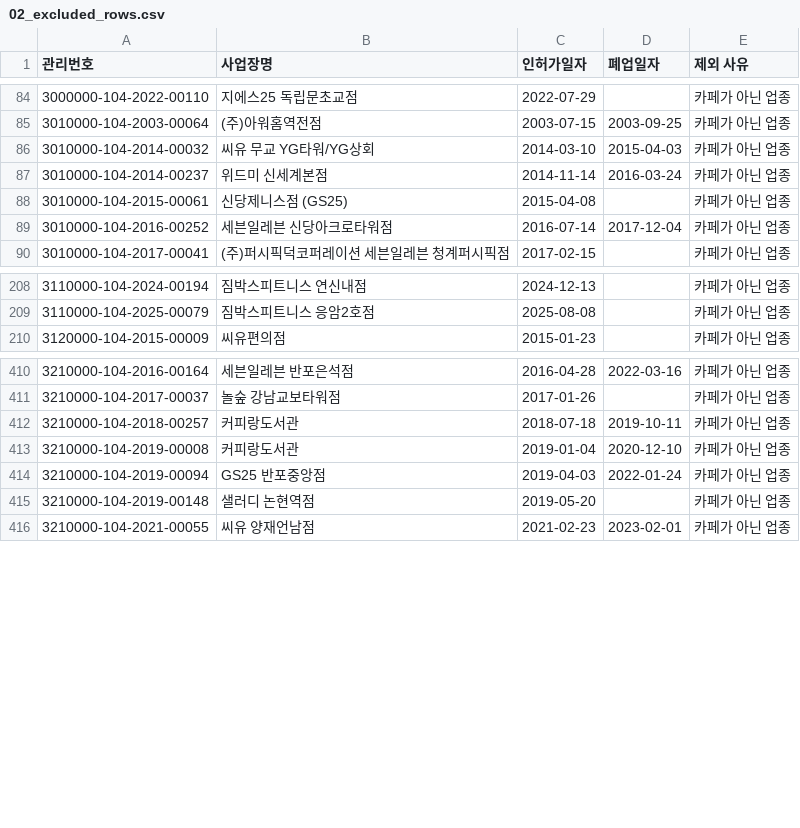
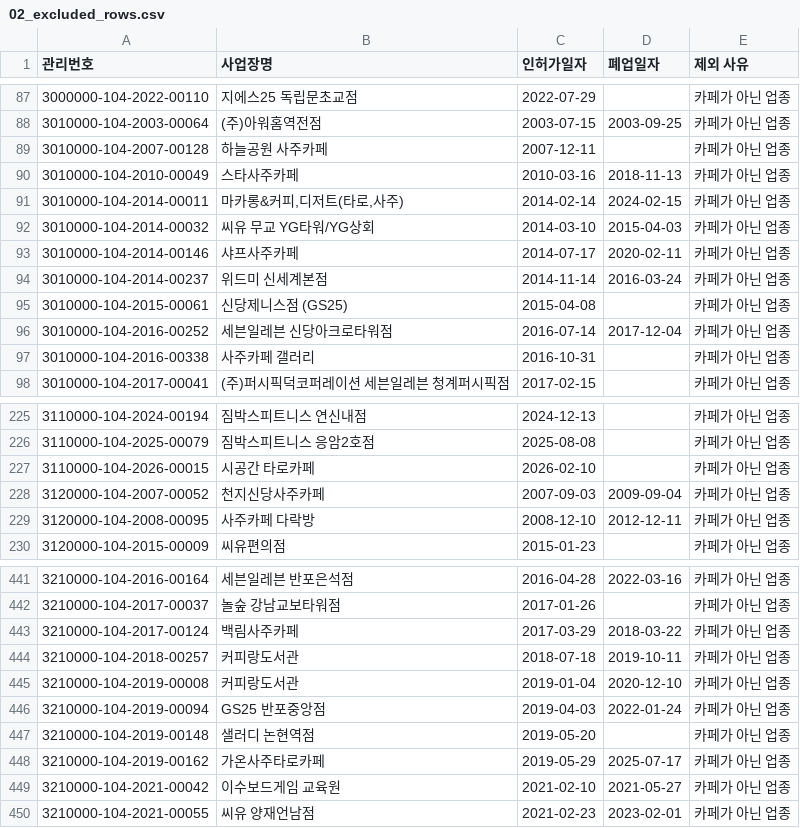
Before and after one commit to ksh4043/Cafe-Survival-Analytics, a CSV file: docs/review/02_excluded_rows.csv, drawn as a sheet; only a part is shown, gaps mark what is left out; the diff covers the shown part only; the diff names each change by its address in the sheet, - before the commit and + after, or states it on an @@ line.

```diff
--- a/docs/review/02_excluded_rows.csv
+++ b/docs/review/02_excluded_rows.csv
+row 89: 3010000-104-2007-00128 | 하늘공원 사주카페 | 2007-12-11 |  | 카페가 아닌 업종
+row 90: 3010000-104-2010-00049 | 스타사주카페 | 2010-03-16 | 2018-11-13 | 카페가 아닌 업종
+row 91: 3010000-104-2014-00011 | 마카롱&커피,디저트(타로,사주) | 2014-02-14 | 2024-02-15 | 카페가 아닌 업종
+row 93: 3010000-104-2014-00146 | 샤프사주카페 | 2014-07-17 | 2020-02-11 | 카페가 아닌 업종
+row 97: 3010000-104-2016-00338 | 사주카페 갤러리 | 2016-10-31 |  | 카페가 아닌 업종
+row 227: 3110000-104-2026-00015 | 시공간 타로카페 | 2026-02-10 |  | 카페가 아닌 업종
+row 228: 3120000-104-2007-00052 | 천지신당사주카페 | 2007-09-03 | 2009-09-04 | 카페가 아닌 업종
+row 229: 3120000-104-2008-00095 | 사주카페 다락방 | 2008-12-10 | 2012-12-11 | 카페가 아닌 업종
+row 443: 3210000-104-2017-00124 | 백림사주카페 | 2017-03-29 | 2018-03-22 | 카페가 아닌 업종
+row 448: 3210000-104-2019-00162 | 가온사주타로카페 | 2019-05-29 | 2025-07-17 | 카페가 아닌 업종
+row 449: 3210000-104-2021-00042 | 이수보드게임 교육원 | 2021-02-10 | 2021-05-27 | 카페가 아닌 업종
```
Also changed, not shown: 28 added rows and 1 removed row elsewhere in this file, docs/review/02_brand_variants.csv, docs/review/02_unmatched_top.csv, 14 other files.
